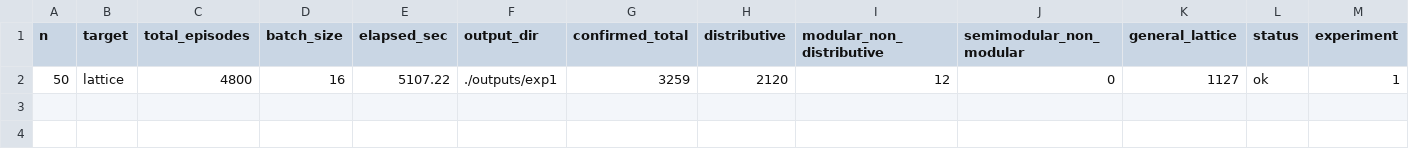
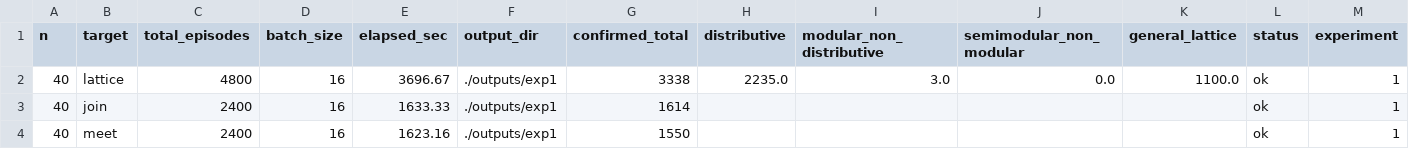
Before and after one commit to arnauldmwafise/poset-lattice-generation-rl, a CSV file: outputs/experiment_summary.csv, drawn as a sheet; removed rows and columns are numbered as before the commit, all else as after; the diff names each change by its address in the sheet, - before the commit and + after, or states it on an @@ line.

Commit message:
chore(telemetry): append 1x-replicated multi-scale telemetry data sets

```diff
--- a/outputs/experiment_summary.csv
+++ b/outputs/experiment_summary.csv
-row 2: 50 | lattice | 4800 | 16 | 5107.22 | ./outputs/exp1 | 3259 | 2120 | 12 | 0 | 1127 | ok | 1
+row 2: 40 | lattice | 4800 | 16 | 3696.67 | ./outputs/exp1 | 3338 | 2235.0 | 3.0 | 0.0 | 1100.0 | ok | 1
+row 3: 40 | join | 2400 | 16 | 1633.33 | ./outputs/exp1 | 1614 |  |  |  |  | ok | 1
+row 4: 40 | meet | 2400 | 16 | 1623.16 | ./outputs/exp1 | 1550 |  |  |  |  | ok | 1
```
Also changed, not shown: outputs/experiment_summary_aggregate.csv, 11 other files.
